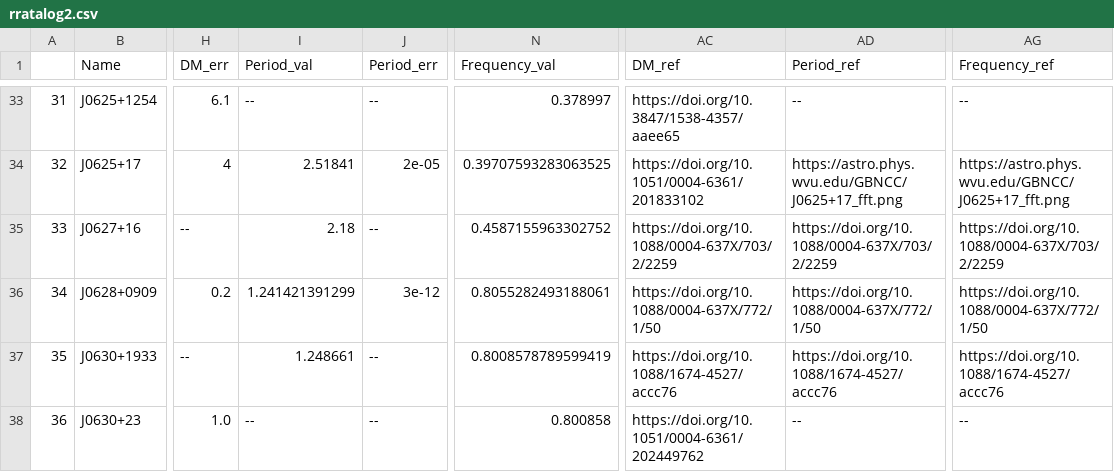
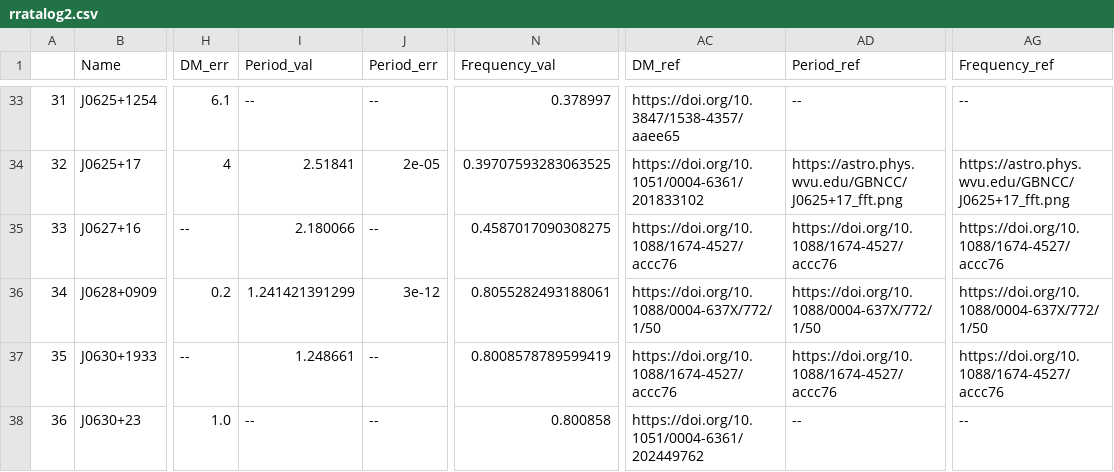
Before and after one commit to rratalog/rratalog, a CSV file: rratalog2.csv, drawn as a sheet; only a part is shown, gaps mark what is left out; the diff names each change by its address in the sheet, - before the commit and + after, or states it on an @@ line.

```diff
--- a/rratalog2.csv
+++ b/rratalog2.csv
-I35 (Period_val): 2.18
+I35 (Period_val): 2.180066
-N35 (Frequency_val): 0.4587155963302752
+N35 (Frequency_val): 0.4587017090308275
-AC35 (DM_ref): https://doi.org/10.1088/0004-637X/703/2/2259
+AC35 (DM_ref): https://doi.org/10.1088/1674-4527/accc76
-AD35 (Period_ref): https://doi.org/10.1088/0004-637X/703/2/2259
+AD35 (Period_ref): https://doi.org/10.1088/1674-4527/accc76
-AG35 (Frequency_ref): https://doi.org/10.1088/0004-637X/703/2/2259
+AG35 (Frequency_ref): https://doi.org/10.1088/1674-4527/accc76
```
Also changed, not shown: rratalog.csv, 2 other files.
